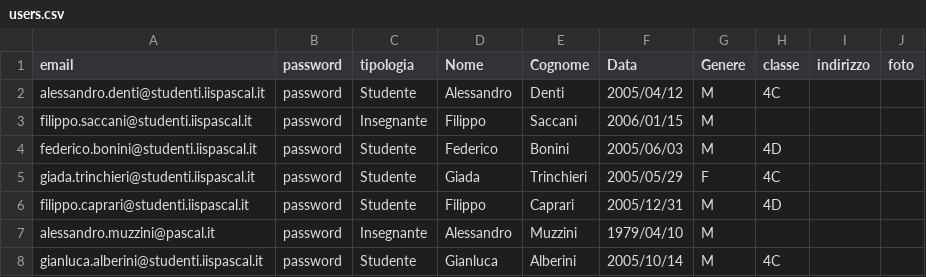
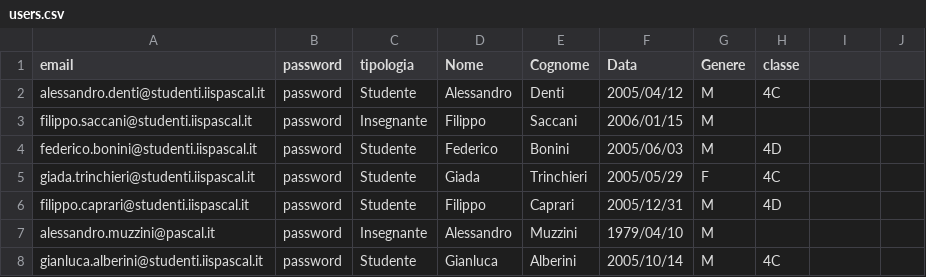
Before and after one commit to registroElettronico/registro, a CSV file: Registro/users.csv, drawn as a sheet.

```diff
--- a/Registro/users.csv
+++ b/Registro/users.csv
@@ -1,2 +1,2 @@
-email,password,tipologia,Nome,Cognome,Data,Genere,classe,indirizzo,foto
+email,password,tipologia,Nome,Cognome,Data,Genere,classe
 alessandro.denti@studenti.iispascal.it,password,Studente,Alessandro,Denti,2005/04/12,M,4C
```
Also changed, not shown: 17 other files.
